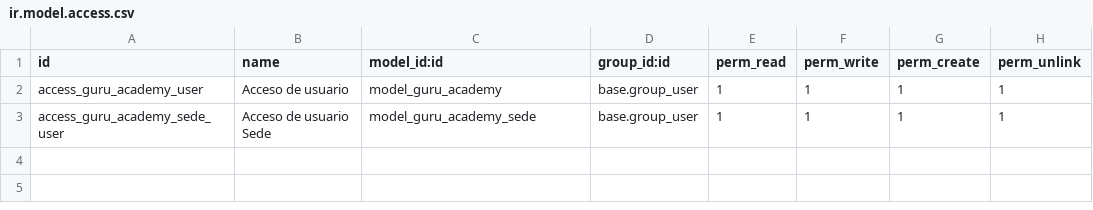
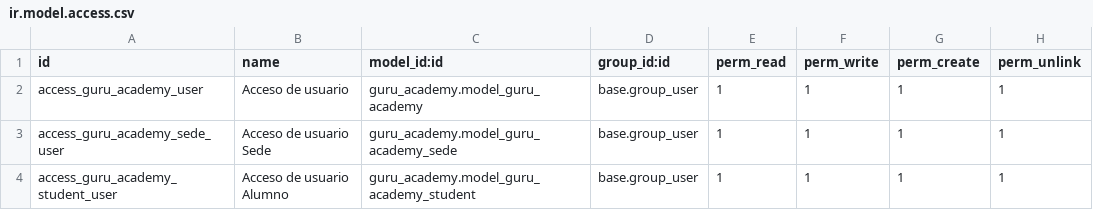
Before and after one commit to JDSalcedo/gurusoluciones, a CSV file: guru_academy/security/ir.model.access.csv, drawn as a sheet.

```diff
--- a/guru_academy/security/ir.model.access.csv
+++ b/guru_academy/security/ir.model.access.csv
@@ -1,3 +1,4 @@
 id,name,model_id:id,group_id:id,perm_read,perm_write,perm_create,perm_unlink
-access_guru_academy_user,Acceso de usuario,model_guru_academy,base.group_user,1,1,1,1
-access_guru_academy_sede_user,Acceso de usuario Sede,model_guru_academy_sede,base.group_user,1,1,1,1
+access_guru_academy_user,Acceso de usuario,guru_academy.model_guru_academy,base.group_user,1,1,1,1
+access_guru_academy_sede_user,Acceso de usuario Sede,guru_academy.model_guru_academy_sede,base.group_user,1,1,1,1
+access_guru_academy_student_user,Acceso de usuario Alumno,guru_academy.model_guru_academy_student,base.group_user,1,1,1,1
```
Also changed, not shown: 6 other files.
